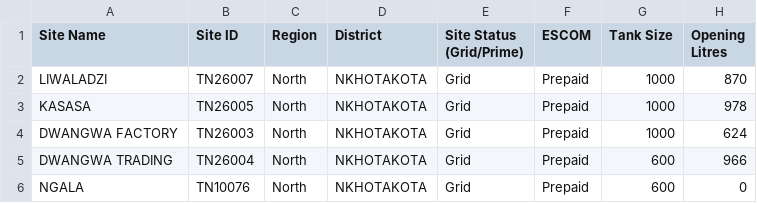
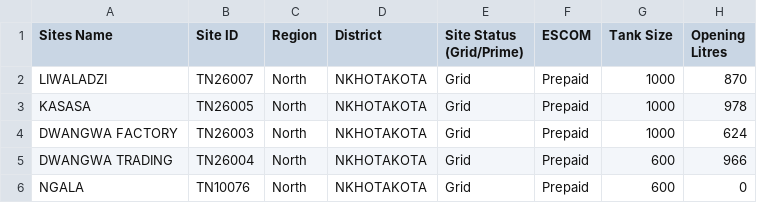
Before and after one commit to phundi/tnm-towers, a CSV file: db/data/June/north.csv, drawn as a sheet; only a part is shown; the diff names each change by its address in the sheet, - before the commit and + after, or states it on an @@ line.

```diff
--- a/db/data/June/north.csv
+++ b/db/data/June/north.csv
-A1: Site Name
+A1: Sites Name
```
Also changed, not shown: db/data/June/blantyre.csv, db/data/June/lilongwe.csv, 1 other file.
